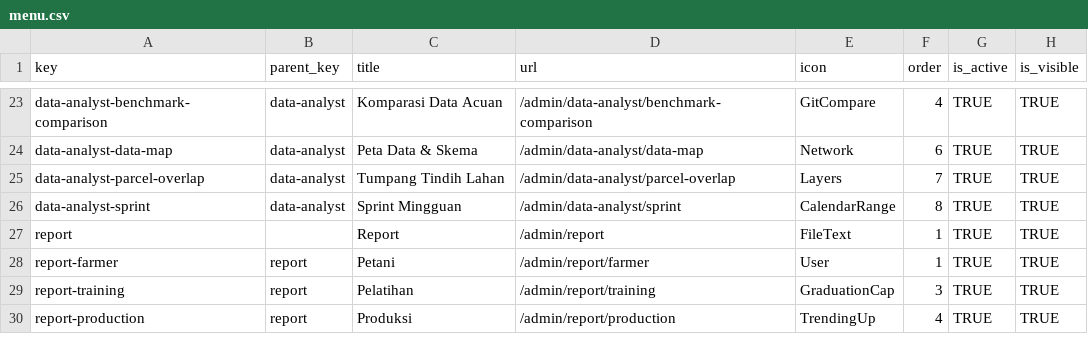
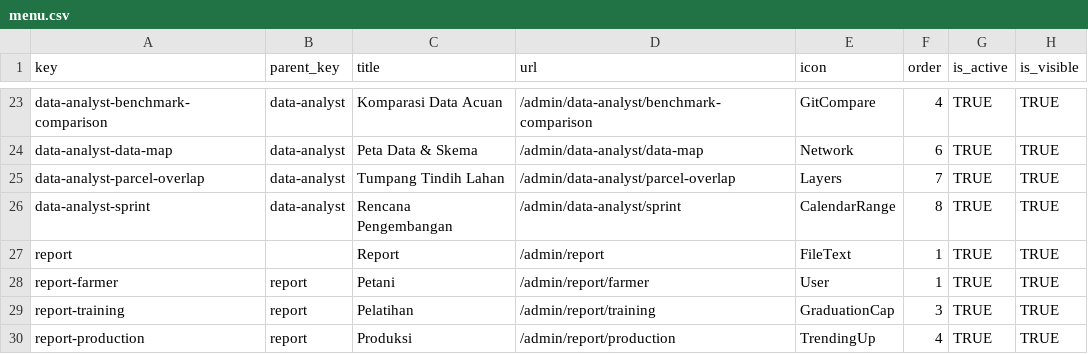
Before and after one commit to WRI-Indonesia/mis-smallholder-hub, a CSV file: prisma/seeds/data/menu.csv, drawn as a sheet; only a part is shown, gaps mark what is left out.

```diff
--- a/prisma/seeds/data/menu.csv
+++ b/prisma/seeds/data/menu.csv
@@ -25,3 +25,3 @@ data-analyst-data-map,data-analyst,Peta Data & Skema,/admin/data-analyst/data-ma
 data-analyst-parcel-overlap,data-analyst,Tumpang Tindih Lahan,/admin/data-analyst/parcel-overlap,Layers,7,TRUE,TRUE
-data-analyst-sprint,data-analyst,Sprint Mingguan,/admin/data-analyst/sprint,CalendarRange,8,TRUE,TRUE
+data-analyst-sprint,data-analyst,Rencana Pengembangan,/admin/data-analyst/sprint,CalendarRange,8,TRUE,TRUE
 report,,Report,/admin/report,FileText,1,TRUE,TRUE
```
Also changed, not shown: 31 other files.
